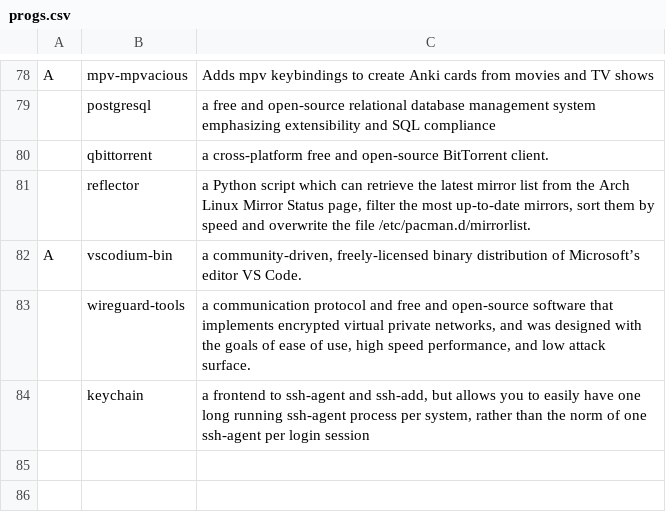
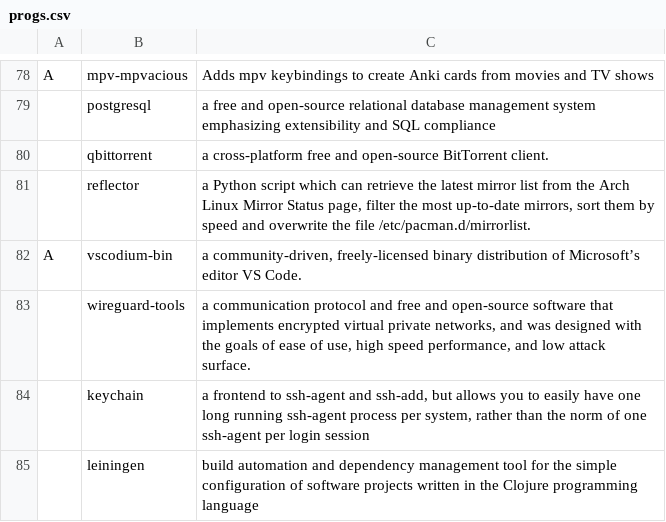
Before and after one commit to sahidrahman404/arch-bootstrap, a CSV file: progs.csv, drawn as a sheet; only a part is shown, gaps mark what is left out.

Commit message:
add leiningen to the program list

```diff
--- a/progs.csv
+++ b/progs.csv
@@ -84 +84,2 @@ A,vscodium-bin,"a community-driven, freely-licensed binary distribution of Micro
 ,keychain,"a frontend to ssh-agent and ssh-add, but allows you to easily have one long running ssh-agent process per system, rather than the norm of one ssh-agent per login session"
+,leiningen,"build automation and dependency management tool for the simple configuration of software projects written in the Clojure programming language"
```
